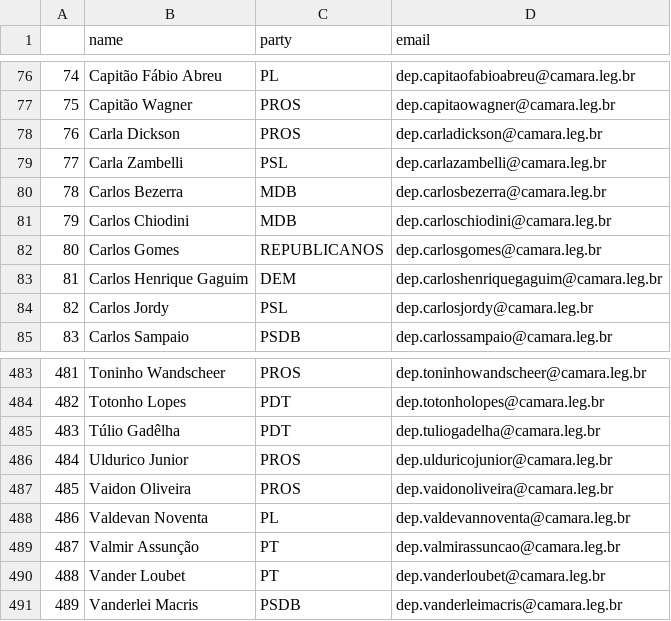
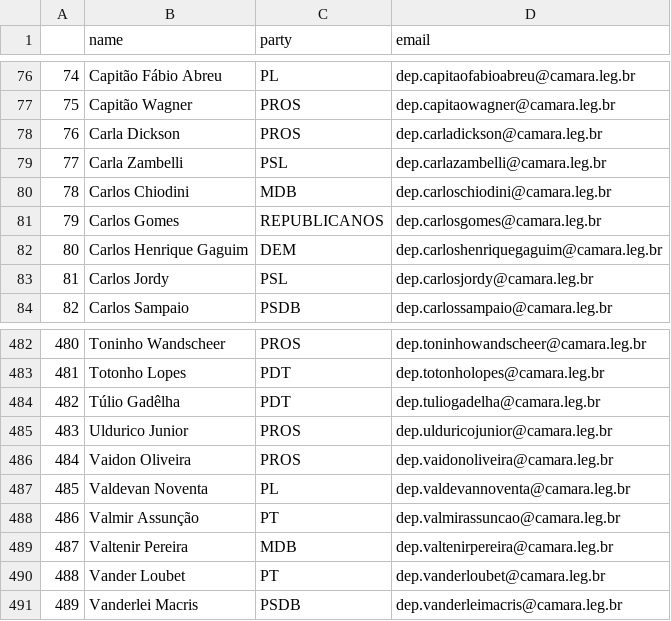
Before and after one commit to 7onn/7onn.github.io, a CSV file: congress.csv, drawn as a sheet; only a part is shown, gaps mark what is left out; removed rows and columns are numbered as before the commit, all else as after; the diff names each change by its address in the sheet, - before the commit and + after, or states it on an @@ line.

Commit message:
Update politicians contact list

```diff
--- a/congress.csv
+++ b/congress.csv
-row 80: 78 | Carlos Bezerra | MDB | dep.carlosbezerra@camara.leg.br
@@ column A renumbered between rows 80 and 488 @@
+row 489: 487 | Valtenir Pereira | MDB | dep.valtenirpereira@camara.leg.br
```
Also changed, not shown: 1 other file.
